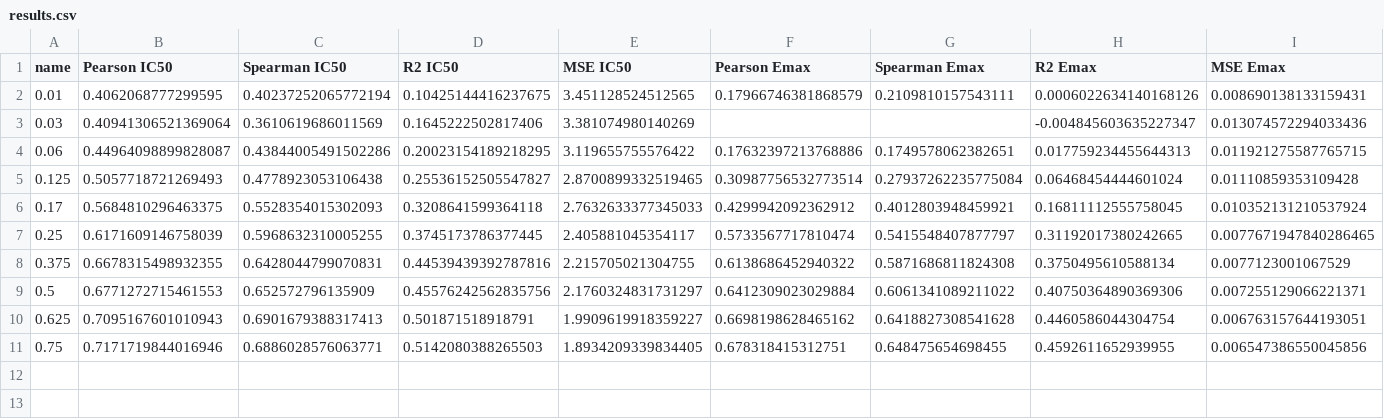
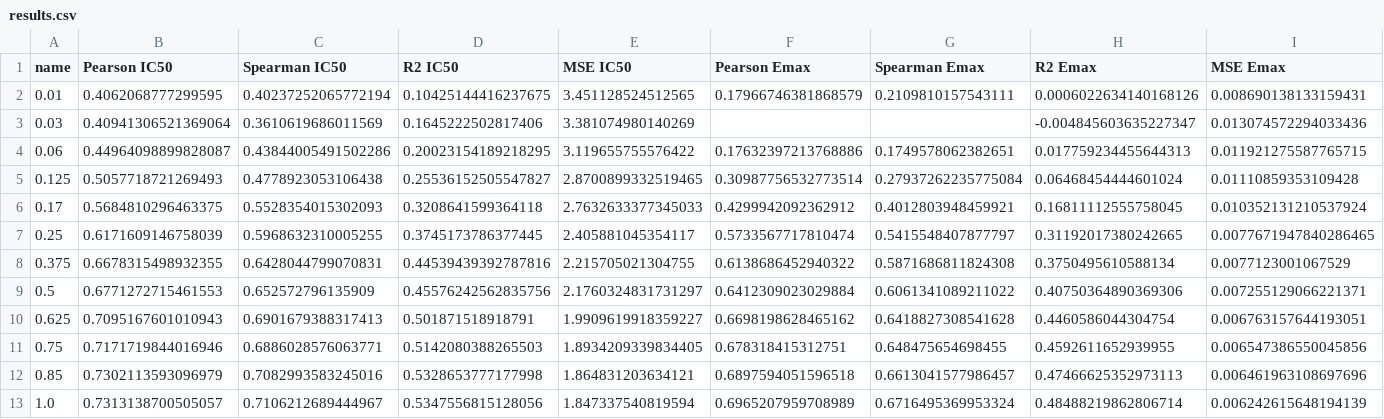
Before and after one commit to RaulPSarkar/Synergy, a CSV file: fullPackage/results/sens/results.csv, drawn as a sheet.

```diff
--- a/fullPackage/results/sens/results.csv
+++ b/fullPackage/results/sens/results.csv
@@ -11 +11,3 @@ name,Pearson IC50,Spearman IC50,R2 IC50,MSE IC50,Pearson Emax,Spearman Emax,R2 E
 0.75,0.7171719844016946,0.6886028576063771,0.5142080388265503,1.8934209339834405,0.678318415312751,0.648475654698455,0.4592611652939955,0.006547386550045856
+0.85,0.7302113593096979,0.7082993583245016,0.5328653777177998,1.864831203634121,0.6897594051596518,0.6613041577986457,0.47466625352973113,0.006461963108697696
+1.0,0.7313138700505057,0.7106212689444967,0.5347556815128056,1.847337540819594,0.6965207959708989,0.6716495369953324,0.48488219862806714,0.006242615648194139
```
Also changed, not shown: fullPackage/datasets/smiles2shuffledfingerprints.csv, 23 other files.
